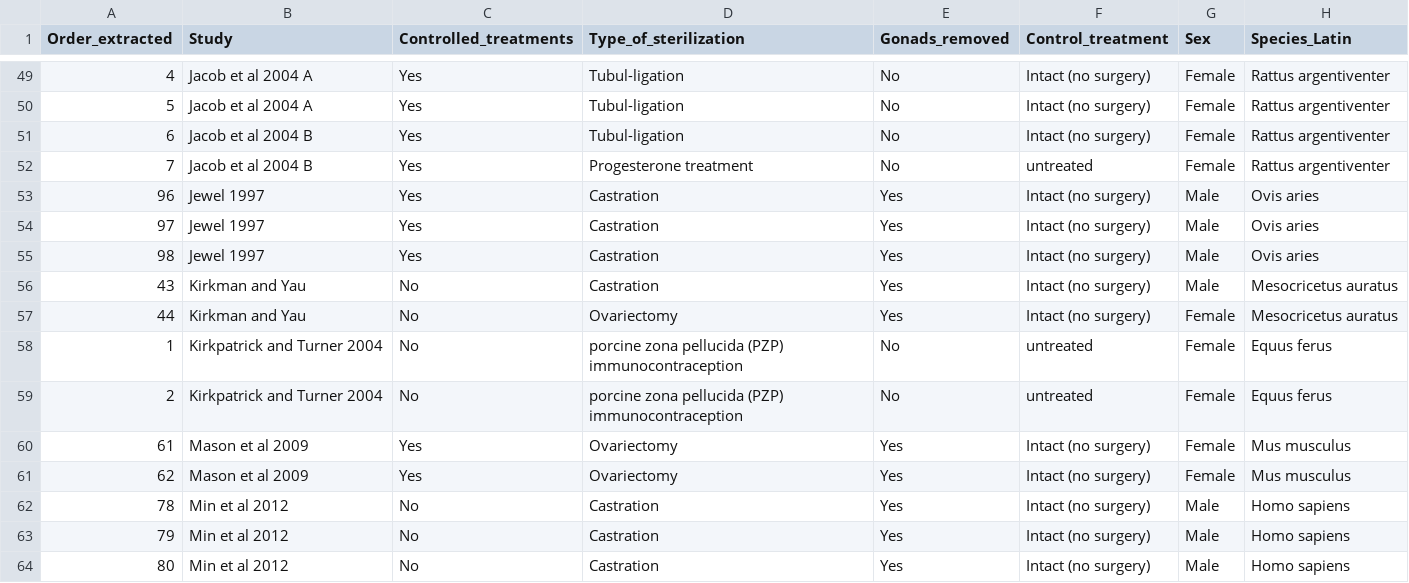
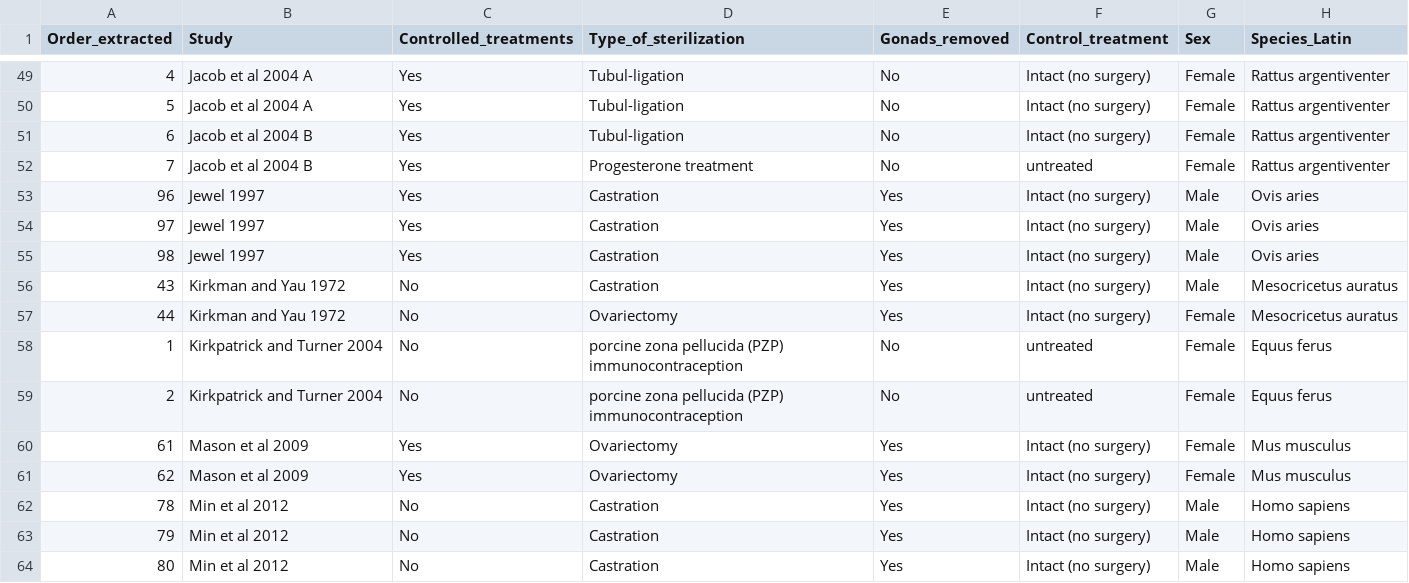
Before and after one commit to itchyshin/castration_meta-analysis, a CSV file: data/data_19092021.csv, drawn as a sheet; only a part is shown, gaps mark what is left out; the diff names each change by its address in the sheet, - before the commit and + after, or states it on an @@ line.

```diff
--- a/data/data_19092021.csv
+++ b/data/data_19092021.csv
-B56:B57 (Study): Kirkman and Yau
+B56:B57 (Study): Kirkman and Yau 1972
```
Also changed, not shown: 24 other files.
